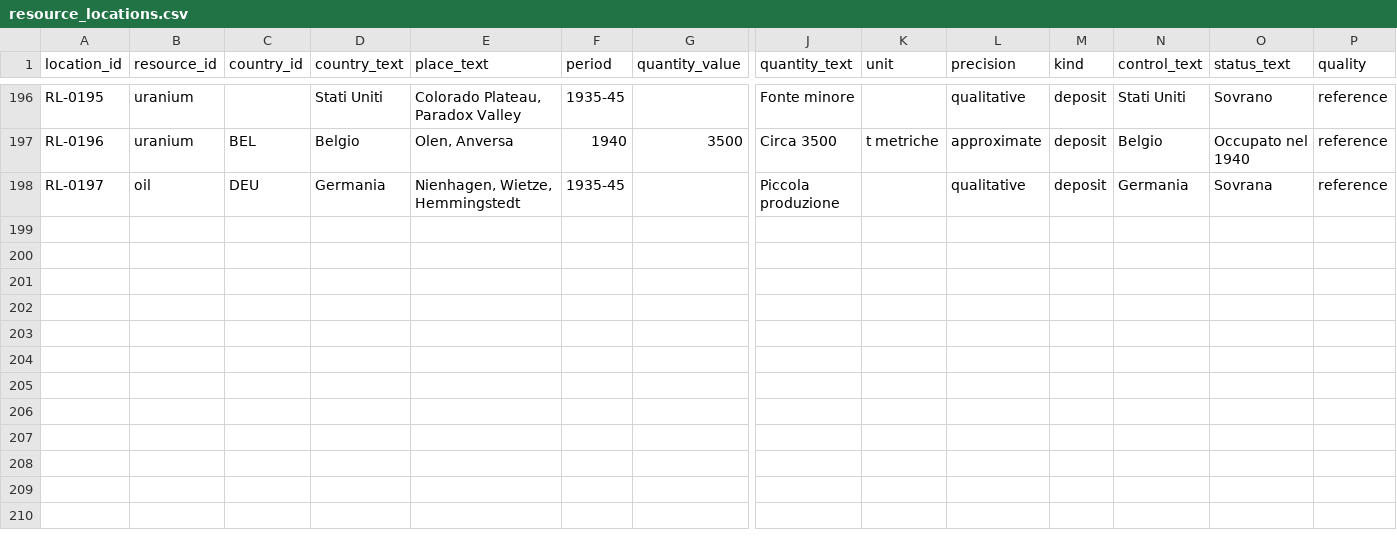
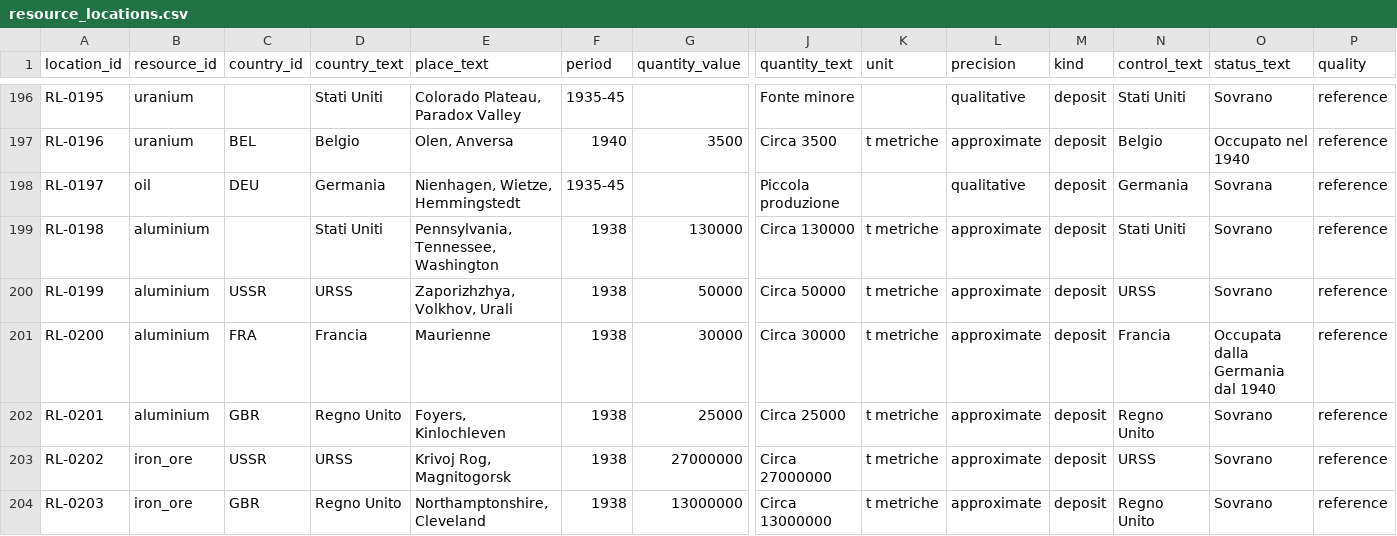
Before and after one commit to ilmiolocaleconme-cpu/grandstrategywwii, a CSV file: data/resources/resource_locations.csv, drawn as a sheet; only a part is shown, gaps mark what is left out; rows hold the shown columns only; the diff names each change by its address in the sheet, - before the commit and + after, or states it on an @@ line.

```diff
--- a/data/resources/resource_locations.csv
+++ b/data/resources/resource_locations.csv
+row 199: RL-0198 | aluminium |  | Stati Uniti | Pennsylvania, Tennessee, Washington | 1938 | 130000 | Circa 130000 | t metriche | approximate | deposit | Stati Uniti | Sovrano | reference
+row 200: RL-0199 | aluminium | USSR | URSS | Zaporizhzhya, Volkhov, Urali | 1938 | 50000 | Circa 50000 | t metriche | approximate | deposit | URSS | Sovrano | reference
+row 201: RL-0200 | aluminium | FRA | Francia | Maurienne | 1938 | 30000 | Circa 30000 | t metriche | approximate | deposit | Francia | Occupata dalla Germania dal 1940 | reference
+row 202: RL-0201 | aluminium | GBR | Regno Unito | Foyers, Kinlochleven | 1938 | 25000 | Circa 25000 | t metriche | approximate | deposit | Regno Unito | Sovrano | reference
+row 203: RL-0202 | iron_ore | USSR | URSS | Krivoj Rog, Magnitogorsk | 1938 | 27000000 | Circa 27000000 | t metriche | approximate | deposit | URSS | Sovrano | reference
+row 204: RL-0203 | iron_ore | GBR | Regno Unito | Northamptonshire, Cleveland | 1938 | 13000000 | Circa 13000000 | t metriche | approximate | deposit | Regno Unito | Sovrano | reference
```
Also changed, not shown: data/resources/location_provinces.csv, data/resources/place_provinces.csv, 11 other files.
